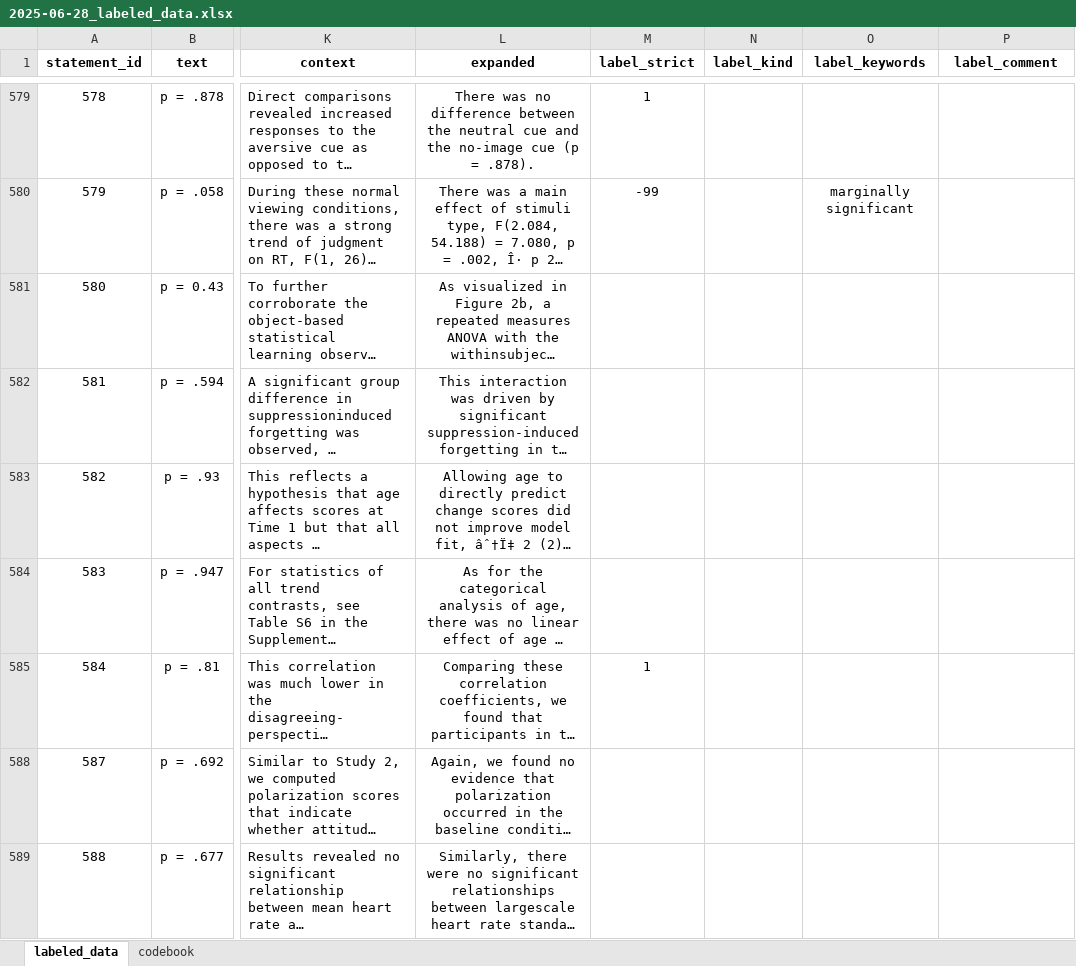
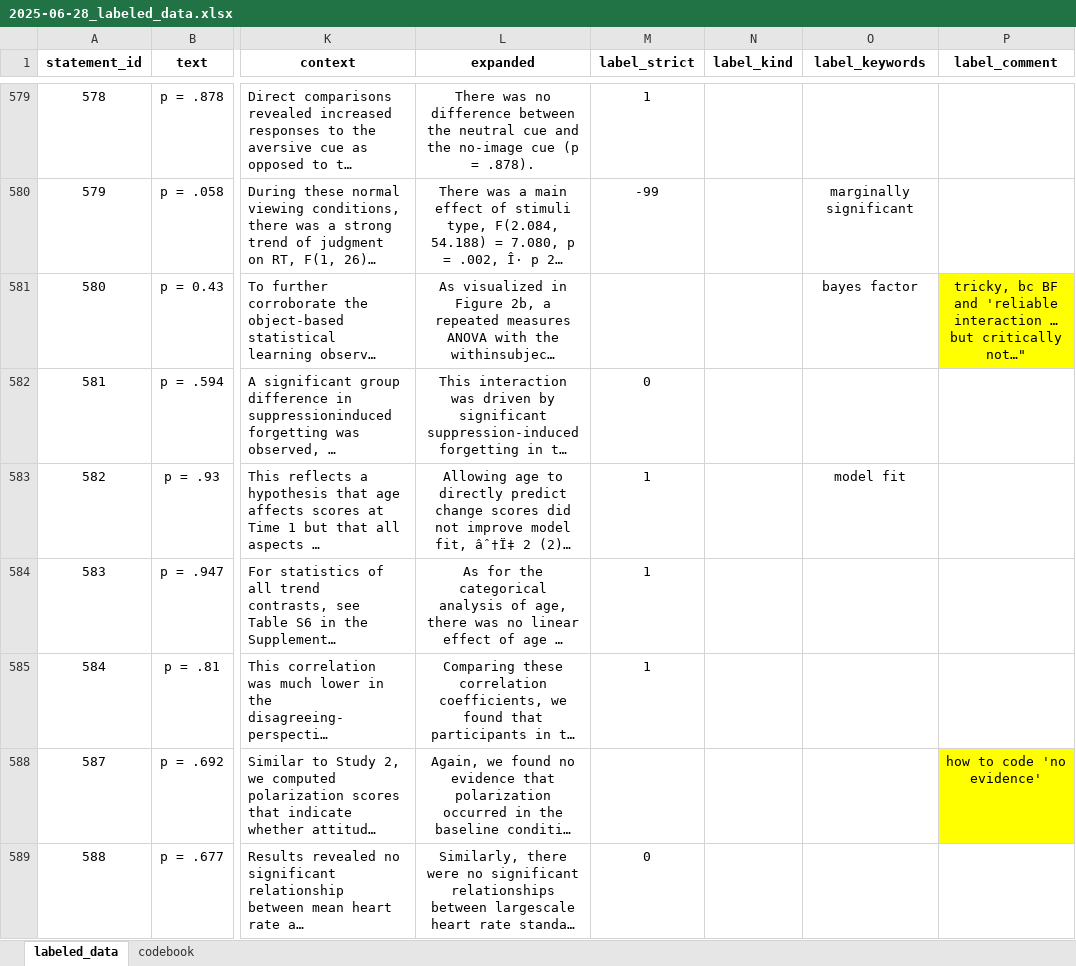
Before and after one commit to Raphael-Merz/nonsig-master-thesis, an Excel workbook: data/labeled/2025-06-28_labeled_data.xlsx, sheet labeled_data, drawn as a sheet; only a part is shown, gaps mark what is left out; long unchanged cells end in …; values as stored, in another font and other column widths than the file's, no borders; the diff covers the shown part only; the diff names each change by its address in the sheet, - before the commit and + after, or states it on an @@ line.

Commit message:
Labeled more statements and added comments/notes

```diff
--- a/data/labeled/2025-06-28_labeled_data.xlsx (sheet labeled_data)
+++ b/data/labeled/2025-06-28_labeled_data.xlsx (sheet labeled_data)
-O581 (label_keywords): (empty)
+O581 (label_keywords): bayes factor
-P581 (label_comment): (empty)
+P581 (label_comment): tricky, bc BF and 'reliable interaction … but critically not…"
-P581 fill: none
+P581 fill: #FFFF00
-M582 (label_strict): (empty)
+M582 (label_strict): 0
-M583:M584 (label_strict): (empty)
+M583:M584 (label_strict): 1
-O583 (label_keywords): (empty)
+O583 (label_keywords): model fit
-P588 (label_comment): (empty)
+P588 (label_comment): how to code 'no evidence'
-P588 fill: none
+P588 fill: #FFFF00
-M589 (label_strict): (empty)
+M589 (label_strict): 0
```
Also changed, not shown: 51 edited cells and cell formats elsewhere in this sheet, 1 other file.
